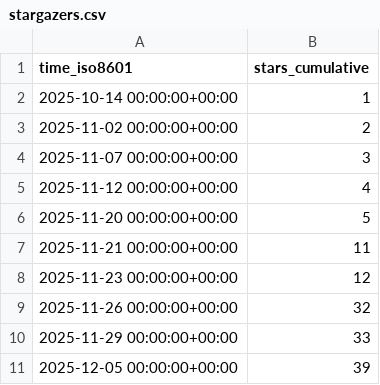
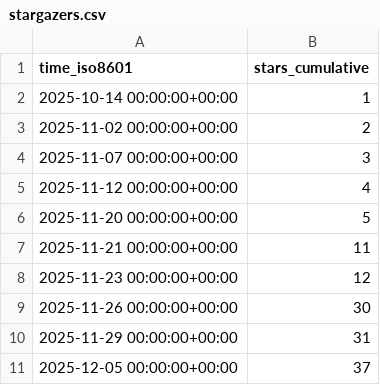
Before and after one commit to abhijit-ubale/Tableau_Workbook_Generator, a CSV file: abhijit-ubale/Tableau_Workbook_Generator/ghrs-data/stargazers.csv, drawn as a sheet.

```diff
--- a/abhijit-ubale/Tableau_Workbook_Generator/ghrs-data/stargazers.csv
+++ b/abhijit-ubale/Tableau_Workbook_Generator/ghrs-data/stargazers.csv
@@ -8,4 +8,4 @@ time_iso8601,stars_cumulative
 2025-11-23 00:00:00+00:00,12
-2025-11-26 00:00:00+00:00,32
-2025-11-29 00:00:00+00:00,33
-2025-12-05 00:00:00+00:00,39
+2025-11-26 00:00:00+00:00,30
+2025-11-29 00:00:00+00:00,31
+2025-12-05 00:00:00+00:00,37
```
